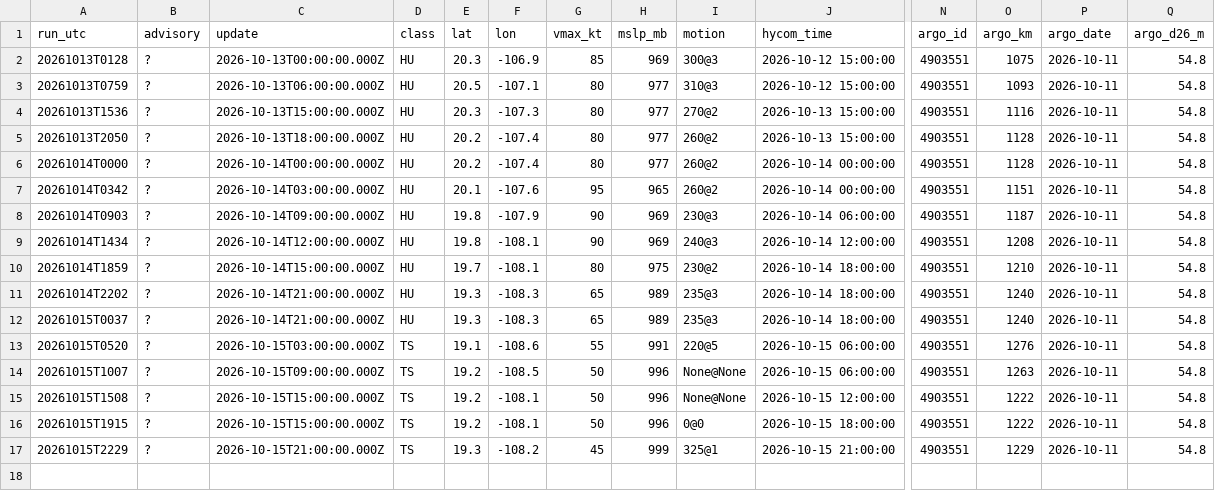
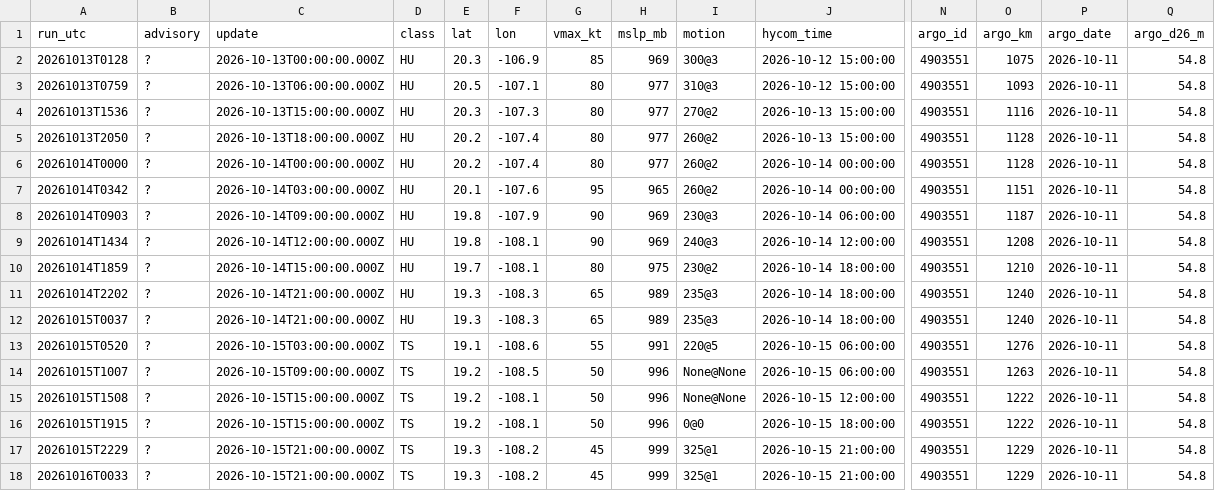
Before and after one commit to aphilp1/rapidwatch, a CSV file: data/storms/EP202026/environment.csv, drawn as a sheet; only a part is shown, gaps mark what is left out; rows hold the shown columns only; the diff names each change by its address in the sheet, - before the commit and + after, or states it on an @@ line.

```diff
--- a/data/storms/EP202026/environment.csv
+++ b/data/storms/EP202026/environment.csv
+row 18: 20261016T0033 | ? | 2026-10-15T21:00:00.000Z | TS | 19.3 | -108.2 | 45 | 999 | 325@1 | 2026-10-15 21:00:00 | 4903551 | 1229 | 2026-10-11 | 54.8
```
Also changed, not shown: data/storms/EP202026/sensors/hycom_track.csv, data/storms/EP202026/sensors/sst_mur.csv, 32 other files.
